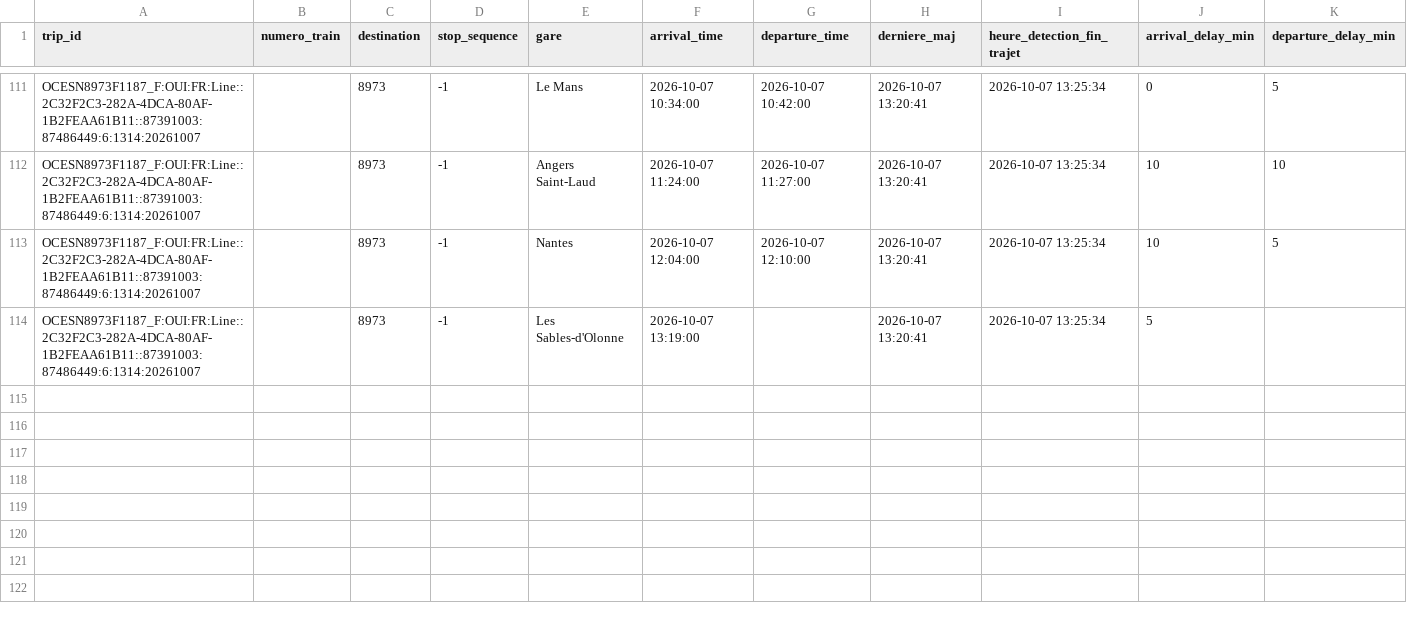
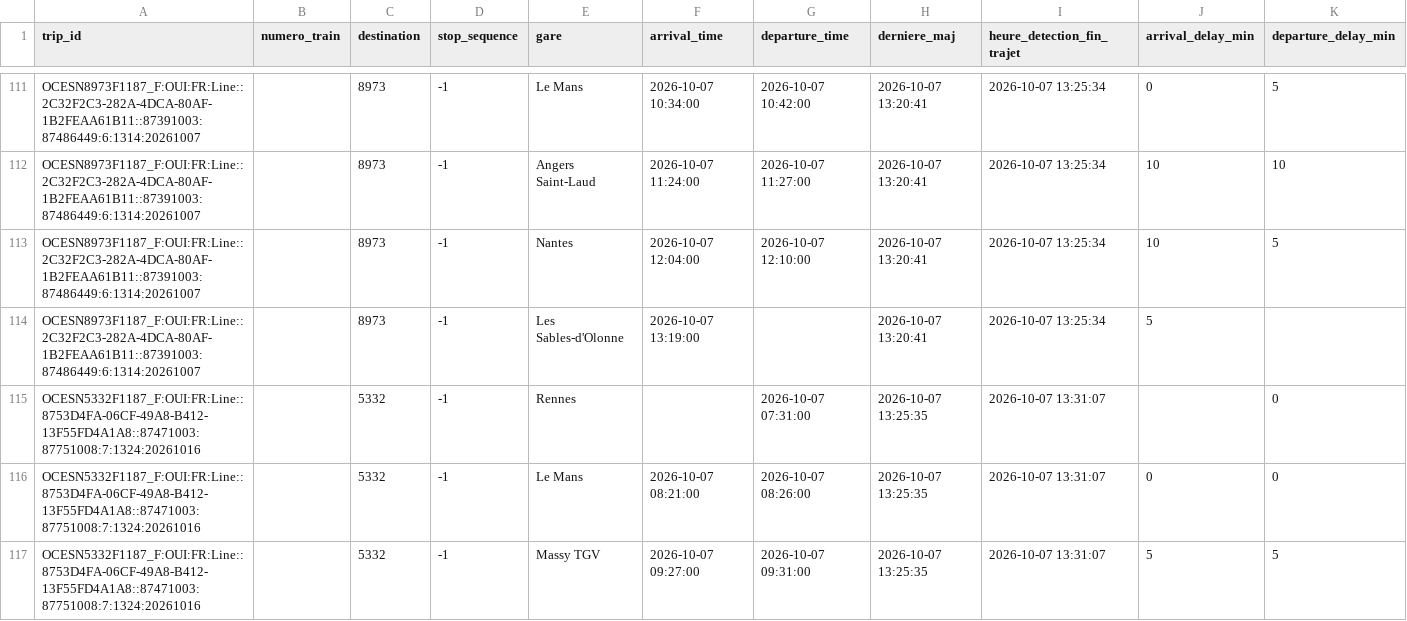
Before and after one commit to lflachot-dotcom/retards-trains, a CSV file: data/retards_par_gare_2026-10-07.csv, drawn as a sheet; only a part is shown, gaps mark what is left out.

```diff
--- a/data/retards_par_gare_2026-10-07.csv
+++ b/data/retards_par_gare_2026-10-07.csv
@@ -114 +114,4 @@ OCESN8973F1187_F:OUI:FR:Line::2C32F2C3-282A-4DCA-80AF-1B2FEAA61B11::87391003:874
 OCESN8973F1187_F:OUI:FR:Line::2C32F2C3-282A-4DCA-80AF-1B2FEAA61B11::87391003:87486449:6:1314:20261007;;8973;-1;Les Sables-d'Olonne;2026-10-07 13:19:00;;2026-10-07 13:20:41;2026-10-07 13:25:34;5;
+OCESN5332F1187_F:OUI:FR:Line::8753D4FA-06CF-49A8-B412-13F55FD4A1A8::87471003:87751008:7:1324:20261016;;5332;-1;Rennes;;2026-10-07 07:31:00;2026-10-07 13:25:35;2026-10-07 13:31:07;;0
+OCESN5332F1187_F:OUI:FR:Line::8753D4FA-06CF-49A8-B412-13F55FD4A1A8::87471003:87751008:7:1324:20261016;;5332;-1;Le Mans;2026-10-07 08:21:00;2026-10-07 08:26:00;2026-10-07 13:25:35;2026-10-07 13:31:07;0;0
+OCESN5332F1187_F:OUI:FR:Line::8753D4FA-06CF-49A8-B412-13F55FD4A1A8::87471003:87751008:7:1324:20261016;;5332;-1;Massy TGV;2026-10-07 09:27:00;2026-10-07 09:31:00;2026-10-07 13:25:35;2026-10-07 13:31:07;5;5
```
Also changed, not shown: data/arrets_en_cours.csv.
